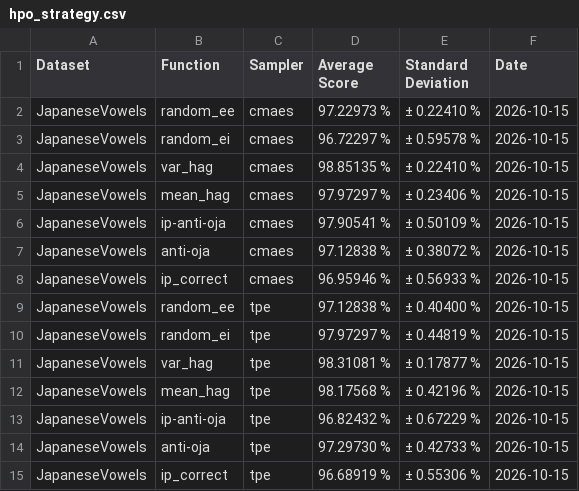
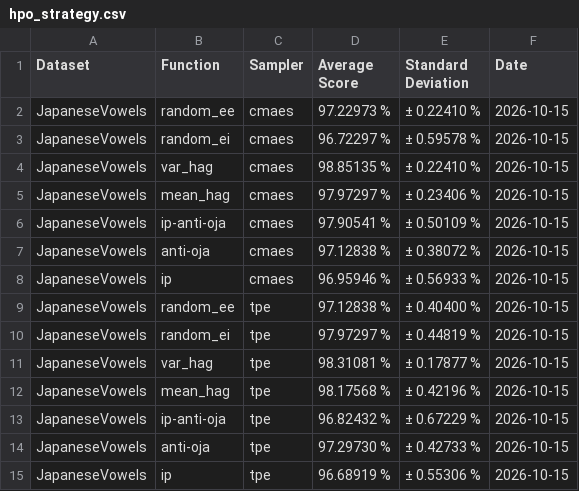
Before and after one commit to Finebouche/hag, a CSV file: outputs/hag/analysis_results/hpo_strategy.csv, drawn as a sheet.

```diff
--- a/outputs/hag/analysis_results/hpo_strategy.csv
+++ b/outputs/hag/analysis_results/hpo_strategy.csv
@@ -7,3 +7,3 @@ JapaneseVowels,ip-anti-oja,cmaes,97.90541 %,± 0.50109 %,2026-10-15
 JapaneseVowels,anti-oja,cmaes,97.12838 %,± 0.38072 %,2026-10-15
-JapaneseVowels,ip_correct,cmaes,96.95946 %,± 0.56933 %,2026-10-15
+JapaneseVowels,ip,cmaes,96.95946 %,± 0.56933 %,2026-10-15
 JapaneseVowels,random_ee,tpe,97.12838 %,± 0.40400 %,2026-10-15
@@ -14,2 +14,2 @@ JapaneseVowels,ip-anti-oja,tpe,96.82432 %,± 0.67229 %,2026-10-15
 JapaneseVowels,anti-oja,tpe,97.29730 %,± 0.42733 %,2026-10-15
-JapaneseVowels,ip_correct,tpe,96.68919 %,± 0.55306 %,2026-10-15
+JapaneseVowels,ip,tpe,96.68919 %,± 0.55306 %,2026-10-15
```
Also changed, not shown: outputs/hag/best_hyperparameters/best_cv_scores.csv, outputs/hag/metrics.csv, 21 other files.
